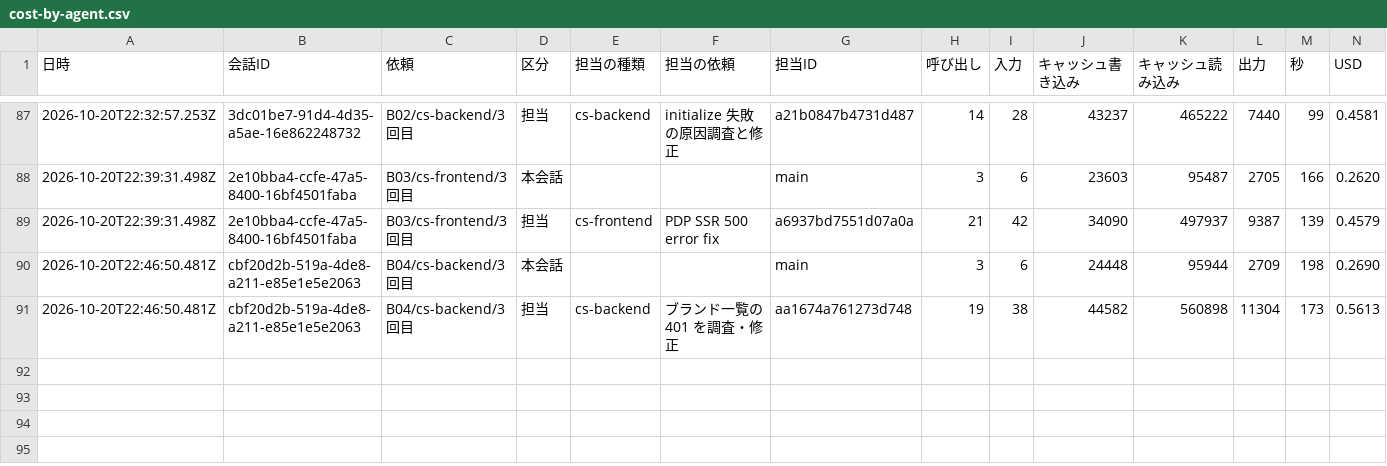
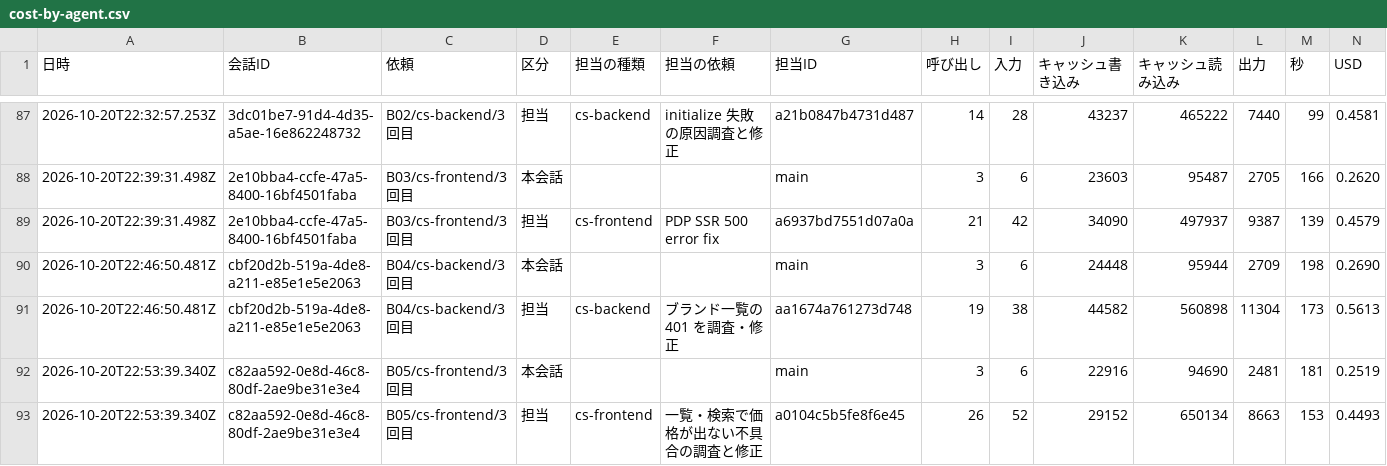
Before and after one commit to kazumasamatsumoto/sap-commerce-token-bench, a CSV file: bench/results/cost-by-agent.csv, drawn as a sheet; only a part is shown, gaps mark what is left out; the diff names each change by its address in the sheet, - before the commit and + after, or states it on an @@ line.

```diff
--- a/bench/results/cost-by-agent.csv
+++ b/bench/results/cost-by-agent.csv
+row 92: 2026-10-20T22:53:39.340Z | c82aa592-0e8d-46c8-80df-2ae9be31e3e4 | B05/cs-frontend/3回目 | 本会話 |  |  | main | 3 | 6 | 22916 | 94690 | 2481 | 181 | 0.2519
+row 93: 2026-10-20T22:53:39.340Z | c82aa592-0e8d-46c8-80df-2ae9be31e3e4 | B05/cs-frontend/3回目 | 担当 | cs-frontend | 一覧・検索で価格が出ない不具合の調査と修正 | a0104c5b5fe8f6e45 | 26 | 52 | 29152 | 650134 | 8663 | 153 | 0.4493
```
Also changed, not shown: bench/results/cost-log.csv, bench/results/runs.csv, 1 other file.
